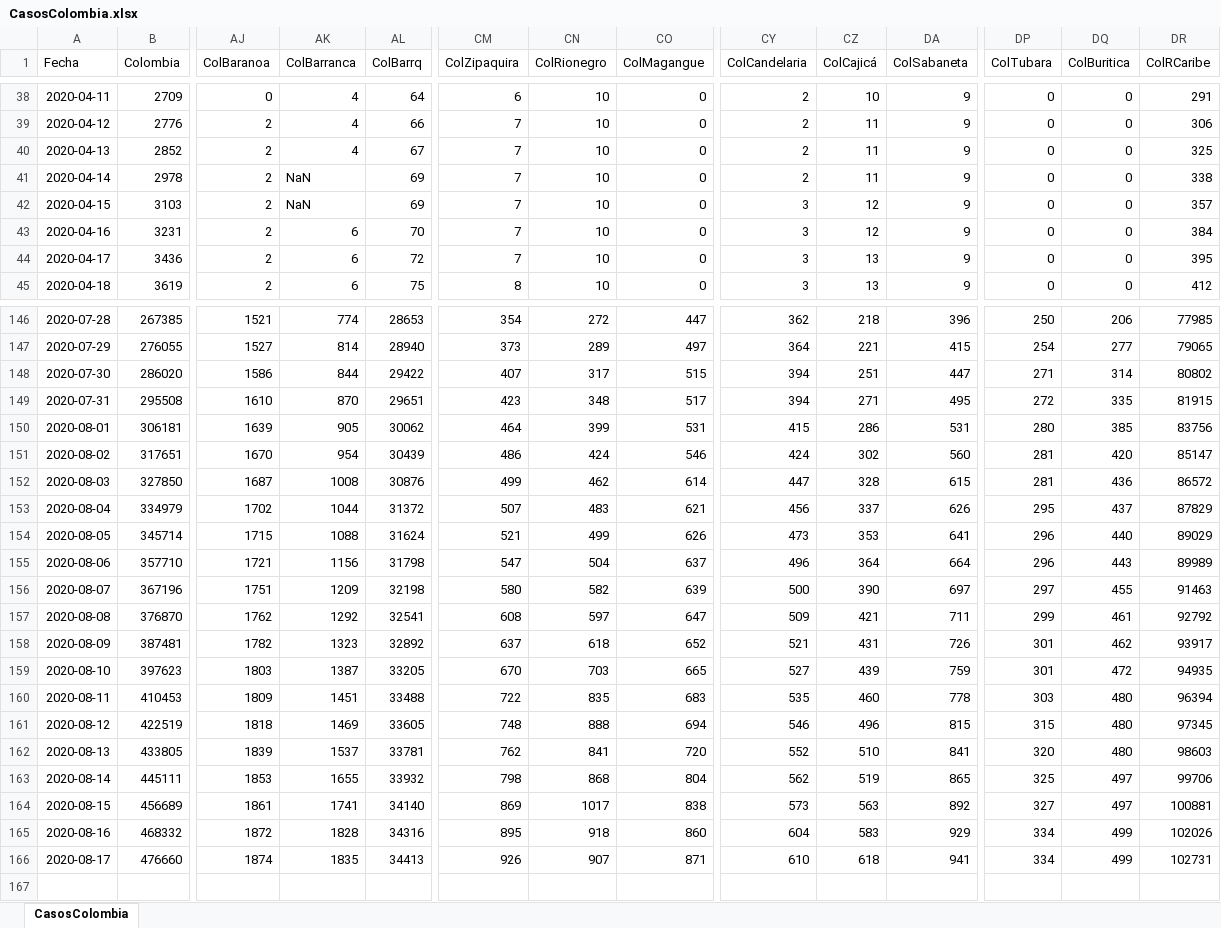
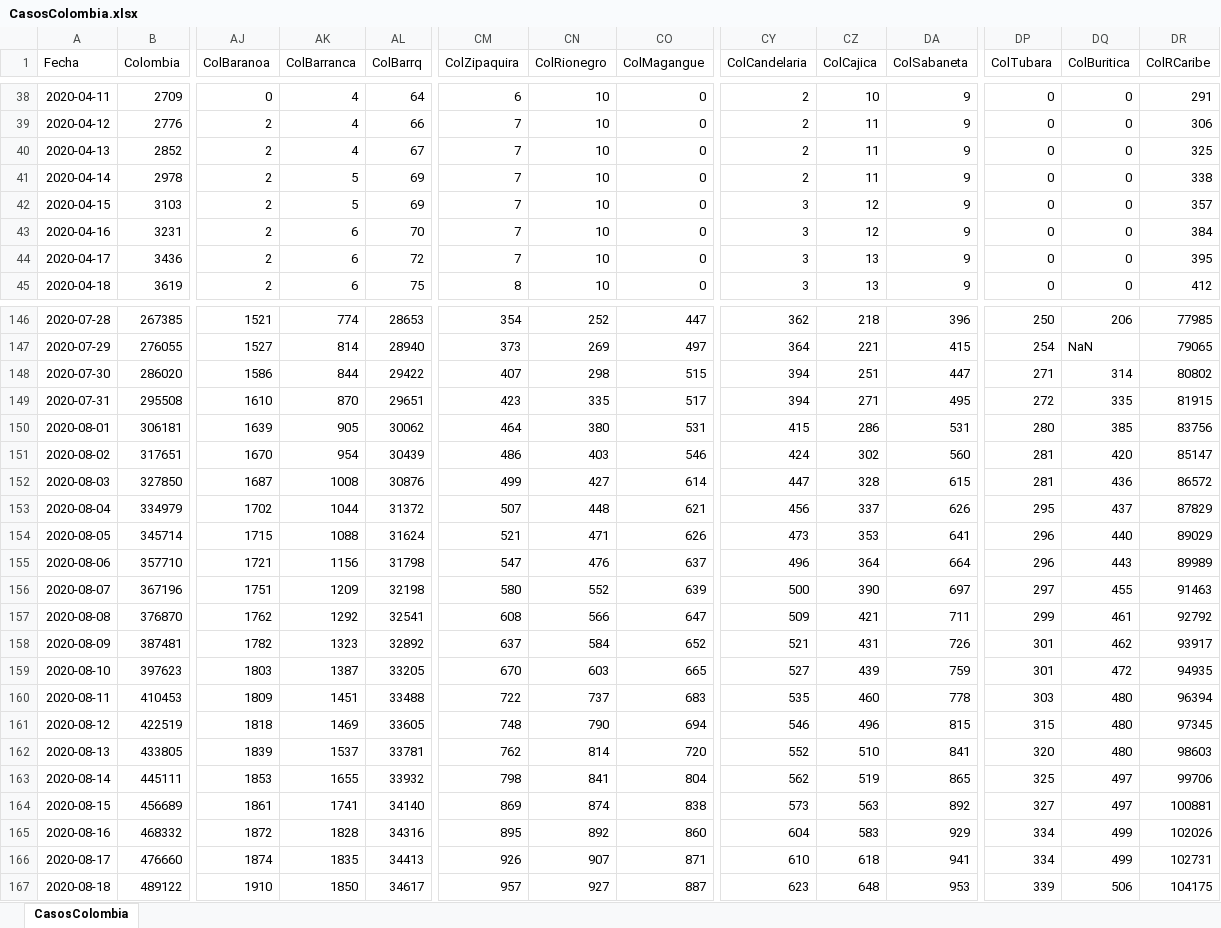
Before and after one commit to 1Alacer/covid, an Excel workbook: CasosColombia.xlsx, sheet CasosColombia, drawn as a sheet; only a part is shown, gaps mark what is left out; values as stored, in another font and other column widths than the file's, no borders; rows hold the shown columns only; the diff covers the shown part only; the diff names each change by its address in the sheet, - before the commit and + after, or states it on an @@ line.

```diff
--- a/CasosColombia.xlsx (sheet CasosColombia)
+++ b/CasosColombia.xlsx (sheet CasosColombia)
-CZ1: ColCajicá
+CZ1: ColCajica
-AK41:AK42 (ColBarranca): NaN
+AK41:AK42 (ColBarranca): 5
-CN146 (ColRionegro): 272
+CN146 (ColRionegro): 252
-CN147 (ColRionegro): 289
+CN147 (ColRionegro): 269
-DQ147 (ColBuritica): 277
+DQ147 (ColBuritica): NaN
-CN148 (ColRionegro): 317
+CN148 (ColRionegro): 298
-CN149 (ColRionegro): 348
+CN149 (ColRionegro): 335
-CN150 (ColRionegro): 399
+CN150 (ColRionegro): 380
-CN151 (ColRionegro): 424
+CN151 (ColRionegro): 403
-CN152 (ColRionegro): 462
+CN152 (ColRionegro): 427
-CN153 (ColRionegro): 483
+CN153 (ColRionegro): 448
-CN154 (ColRionegro): 499
+CN154 (ColRionegro): 471
-CN155 (ColRionegro): 504
+CN155 (ColRionegro): 476
-CN156 (ColRionegro): 582
+CN156 (ColRionegro): 552
-CN157 (ColRionegro): 597
+CN157 (ColRionegro): 566
-CN158 (ColRionegro): 618
+CN158 (ColRionegro): 584
-CN159 (ColRionegro): 703
+CN159 (ColRionegro): 603
-CN160 (ColRionegro): 835
+CN160 (ColRionegro): 737
-CN161 (ColRionegro): 888
+CN161 (ColRionegro): 790
-CN162 (ColRionegro): 841
+CN162 (ColRionegro): 814
-CN163 (ColRionegro): 868
+CN163 (ColRionegro): 841
-CN164 (ColRionegro): 1017
+CN164 (ColRionegro): 874
-CN165 (ColRionegro): 918
+CN165 (ColRionegro): 892
+row 167: 2020-08-18 | 489122 | 1910 | 1850 | 34617 | 957 | 927 | 887 | 623 | 648 | 953 | 339 | 506 | 104175
```
Also changed, not shown: 41 edited cells elsewhere in this sheet, 1 other file.
